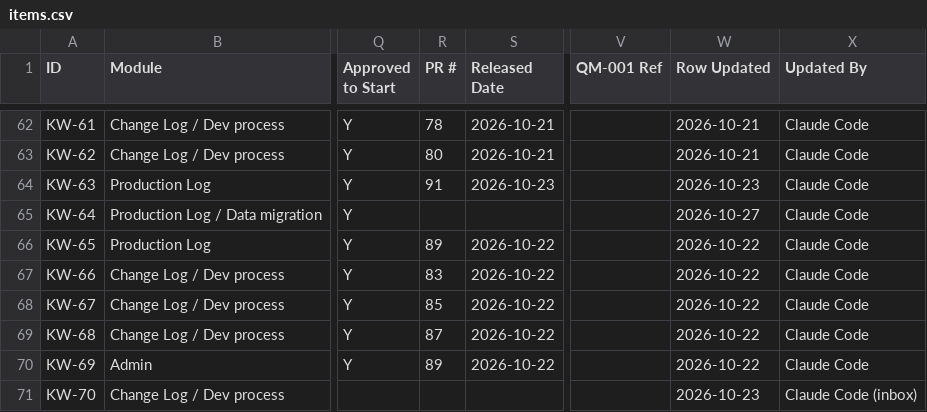
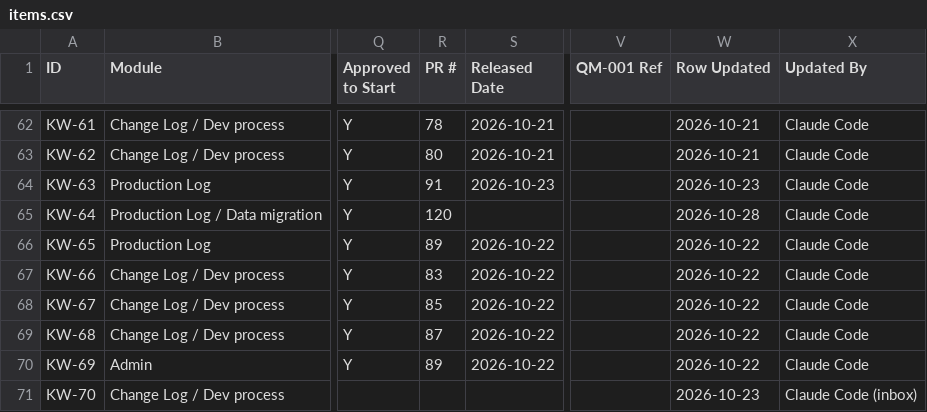
Before and after one commit to cascadiaseaweed/kelpworks-erp, a CSV file: docs/backlog/items.csv, drawn as a sheet; only a part is shown, gaps mark what is left out; the diff covers the shown part only; the diff names each change by its address in the sheet, - before the commit and + after, or states it on an @@ line.

```diff
--- a/docs/backlog/items.csv
+++ b/docs/backlog/items.csv
-R65 (PR #): (empty)
+R65 (PR #): 120
-W65 (Row Updated): 2026-10-27
+W65 (Row Updated): 2026-10-28
```
Also changed, not shown: 1 added row elsewhere in this file, 1 other file.
